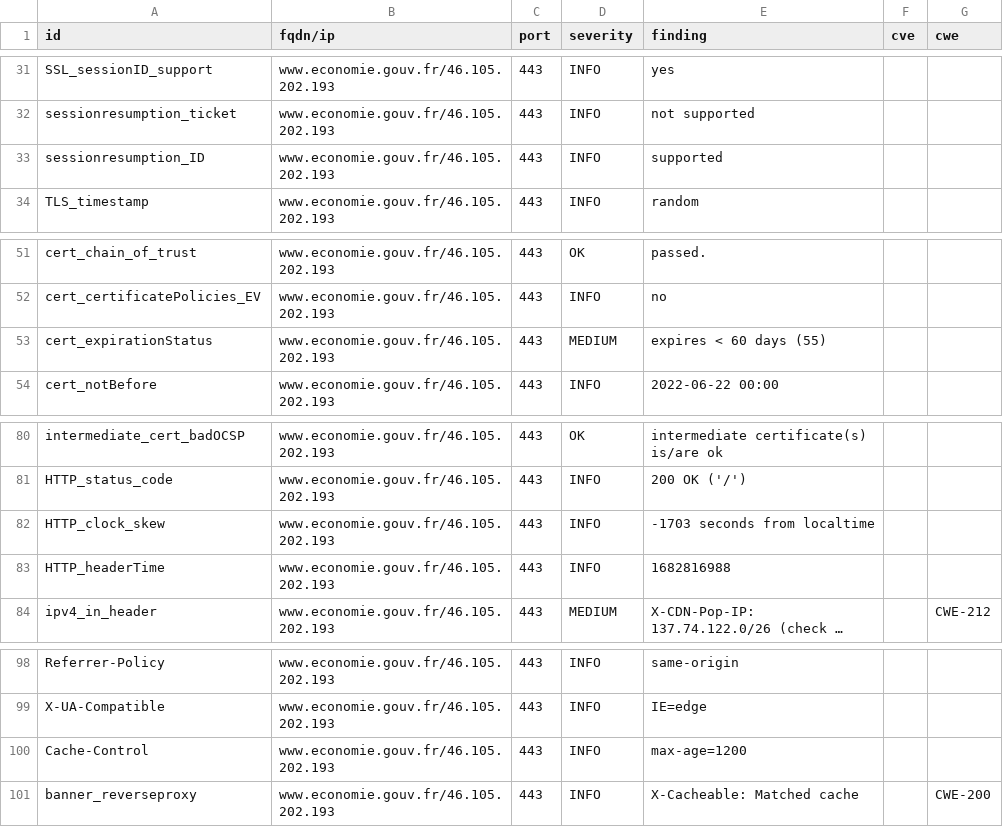
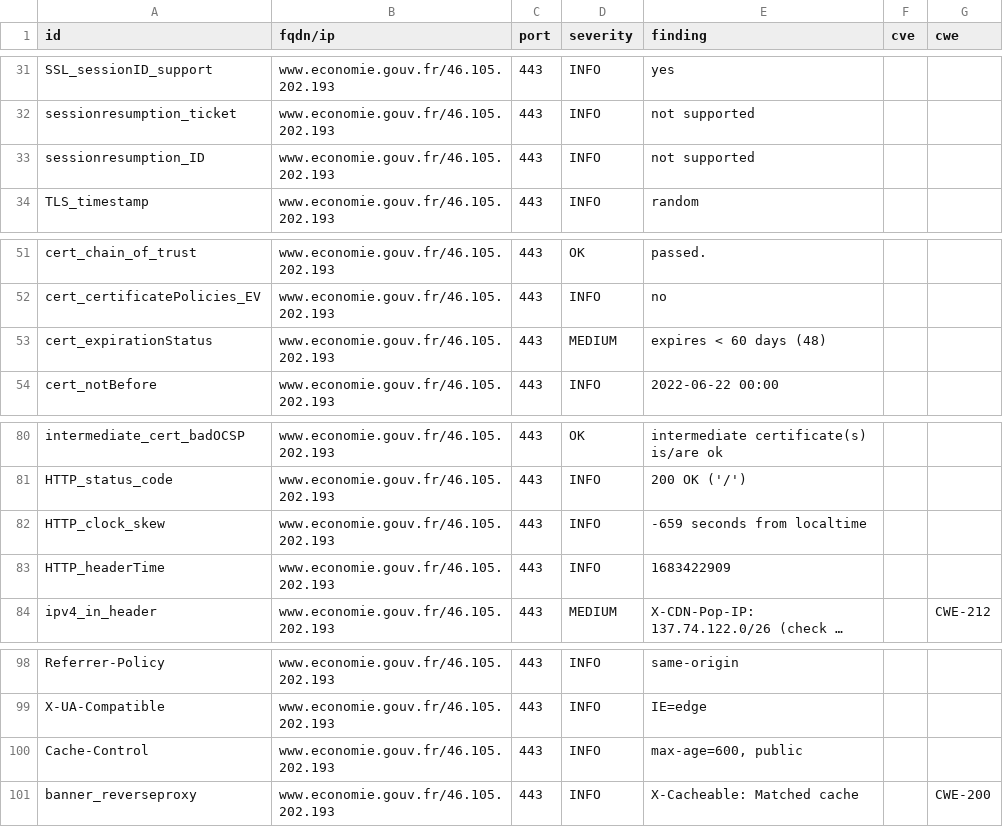
Before and after one commit to mactimebatn/dashloard, a CSV file: results/aHR0cHM6Ly93d3cuZWNvbm9taWUuZ291di5mcg==/testssl.csv, drawn as a sheet; only a part is shown, gaps mark what is left out; long unchanged cells end in …; the diff names each change by its address in the sheet, - before the commit and + after, or states it on an @@ line.

```diff
--- a/results/aHR0cHM6Ly93d3cuZWNvbm9taWUuZ291di5mcg==/testssl.csv
+++ b/results/aHR0cHM6Ly93d3cuZWNvbm9taWUuZ291di5mcg==/testssl.csv
-E33 (finding): supported
+E33 (finding): not supported
-E53 (finding): expires < 60 days (55)
+E53 (finding): expires < 60 days (48)
-E82 (finding): -1703 seconds from localtime
+E82 (finding): -659 seconds from localtime
-E83 (finding): 1682816988
+E83 (finding): 1683422909
-E100 (finding): max-age=1200
+E100 (finding): max-age=600, public
```
Also changed, not shown: 13 other files.
